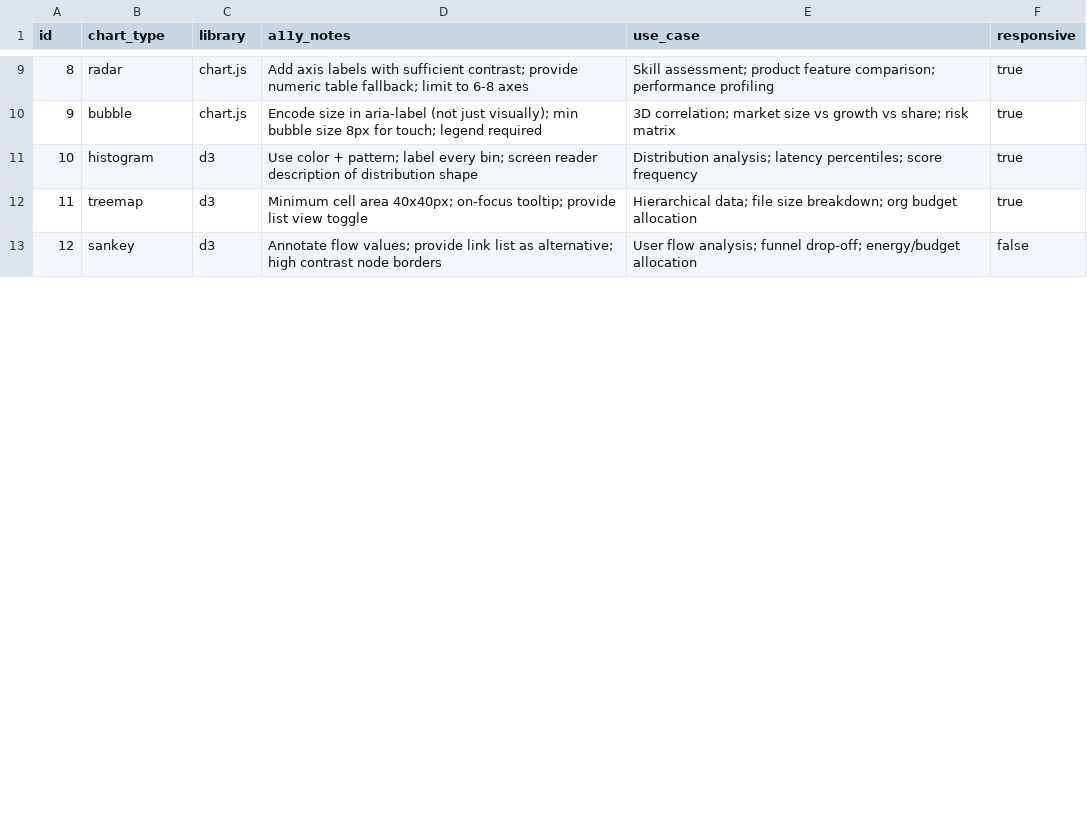
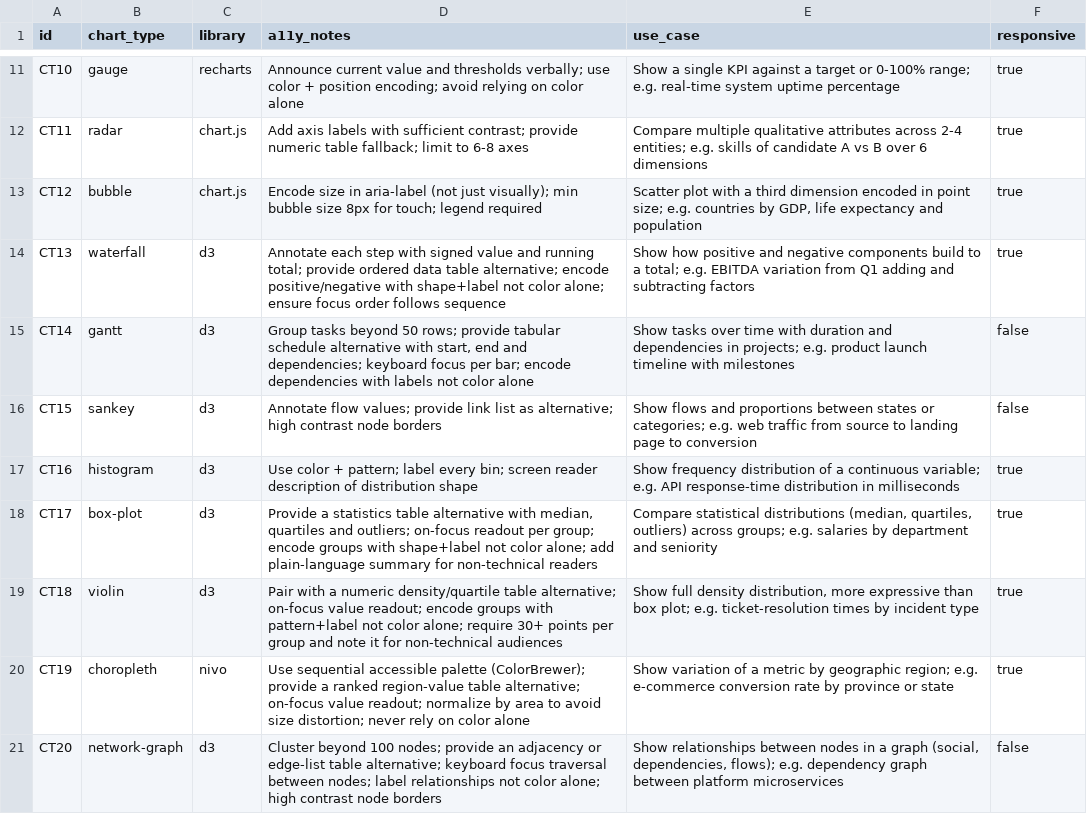
Before and after one commit to InformatiK-AI/king-core, a CSV file: knowledge/_inject/design-catalog/charts.csv, drawn as a sheet; only a part is shown, gaps mark what is left out; the diff covers the shown part only.

```diff
--- a/knowledge/_inject/design-catalog/charts.csv
+++ b/knowledge/_inject/design-catalog/charts.csv
@@ -9,5 +11,11 @@ id,chart_type,library,a11y_notes,use_case,responsive
-8,radar,chart.js,Add axis labels with sufficient contrast; provide numeric table fallback; limit to 6-8 axes,Skill assessment; product feature comparison; performance profiling,true
-9,bubble,chart.js,Encode size in aria-label (not just visually); min bubble size 8px for touch; legend required,3D correlation; market size vs growth vs share; risk matrix,true
-10,histogram,d3,Use color + pattern; label every bin; screen reader description of distribution shape,Distribution analysis; latency percentiles; score frequency,true
-11,treemap,d3,Minimum cell area 40x40px; on-focus tooltip; provide list view toggle,Hierarchical data; file size breakdown; org budget allocation,true
-12,sankey,d3,Annotate flow values; provide link list as alternative; high contrast node borders,User flow analysis; funnel drop-off; energy/budget allocation,false
+CT10,gauge,recharts,Announce current value and thresholds verbally; use color + position encoding; avoid relying on color alone,Show a single KPI against a target or 0-100% range; e.g. real-time system uptime percentage,true
+CT11,radar,chart.js,Add axis labels with sufficient contrast; provide numeric table fallback; limit to 6-8 axes,Compare multiple qualitative attributes across 2-4 entities; e.g. skills of candidate A vs B over 6 dimensions,true
+CT12,bubble,chart.js,Encode size in aria-label (not just visually); min bubble size 8px for touch; legend required,"Scatter plot with a third dimension encoded in point size; e.g. countries by GDP, life expectancy and population",true
+CT13,waterfall,d3,Annotate each step with signed value and running total; provide ordered data table alternative; encode positive/negative with shape+label not color alone; ensure focus order follows sequence,Show how positive and negative components build to a total; e.g. EBITDA variation from Q1 adding and subtracting factors,true
+CT14,gantt,d3,"Group tasks beyond 50 rows; provide tabular schedule alternative with start, end and dependencies; keyboard focus per bar; encode dependencies with labels not color alone",Show tasks over time with duration and dependencies in projects; e.g. product launch timeline with milestones,false
+CT15,sankey,d3,Annotate flow values; provide link list as alternative; high contrast node borders,Show flows and proportions between states or categories; e.g. web traffic from source to landing page to conversion,false
+CT16,histogram,d3,Use color + pattern; label every bin; screen reader description of distribution shape,Show frequency distribution of a continuous variable; e.g. API response-time distribution in milliseconds,true
+CT17,box-plot,d3,"Provide a statistics table alternative with median, quartiles and outliers; on-focus readout per group; encode groups with shape+label not color alone; add plain-language summary for non-technical readers","Compare statistical distributions (median, quartiles, outliers) across groups; e.g. salaries by department and seniority",true
+CT18,violin,d3,Pair with a numeric density/quartile table alternative; on-focus value readout; encode groups with pattern+label not color alone; require 30+ points per group and note it for non-technical audiences,"Show full density distribution, more expressive than box plot; e.g. ticket-resolution times by incident type",true
+CT19,choropleth,nivo,Use sequential accessible palette (ColorBrewer); provide a ranked region-value table alternative; on-focus value readout; normalize by area to avoid size distortion; never rely on color alone,Show variation of a metric by geographic region; e.g. e-commerce conversion rate by province or state,true
+CT20,network-graph,d3,Cluster beyond 100 nodes; provide an adjacency or edge-list table alternative; keyboard focus traversal between nodes; label relationships not color alone; high contrast node borders,"Show relationships between nodes in a graph (social, dependencies, flows); e.g. dependency graph between platform microservices",false
```
Also changed, not shown: 7 added rows, 6 removed rows and 14 edited cells elsewhere in this file, knowledge/_inject/design-catalog/density-rules.csv, knowledge/_inject/design-catalog/landing-patterns.csv, 9 other files.
